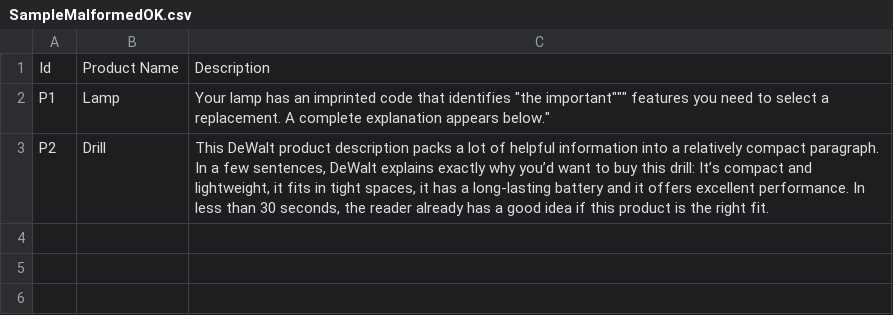
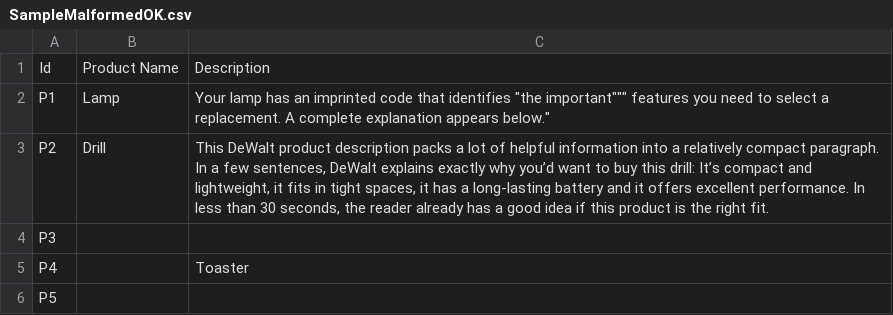
Before and after one commit to majenka/csv, a CSV file: src/Csv.Test/SampleMalformedOK.csv, drawn as a sheet.

```diff
--- a/src/Csv.Test/SampleMalformedOK.csv
+++ b/src/Csv.Test/SampleMalformedOK.csv
@@ -3 +3,4 @@ P1, Lamp, "Your lamp has an imprinted code that identifies """the important""" f
 P2, Drill, "This DeWalt product description packs a lot of helpful information into a relatively compact paragraph. In a few sentences, DeWalt explains exactly why you’d want to buy this drill: It’s compact and lightweight, it fits in tight spaces, it has a long-lasting battery and it offers excellent performance. In less than 30 seconds, the reader already has a good idea if this product is the right fit."
+P3,
+P4,,Toaster
+P5,,
```
Also changed, not shown: 2 other files.
